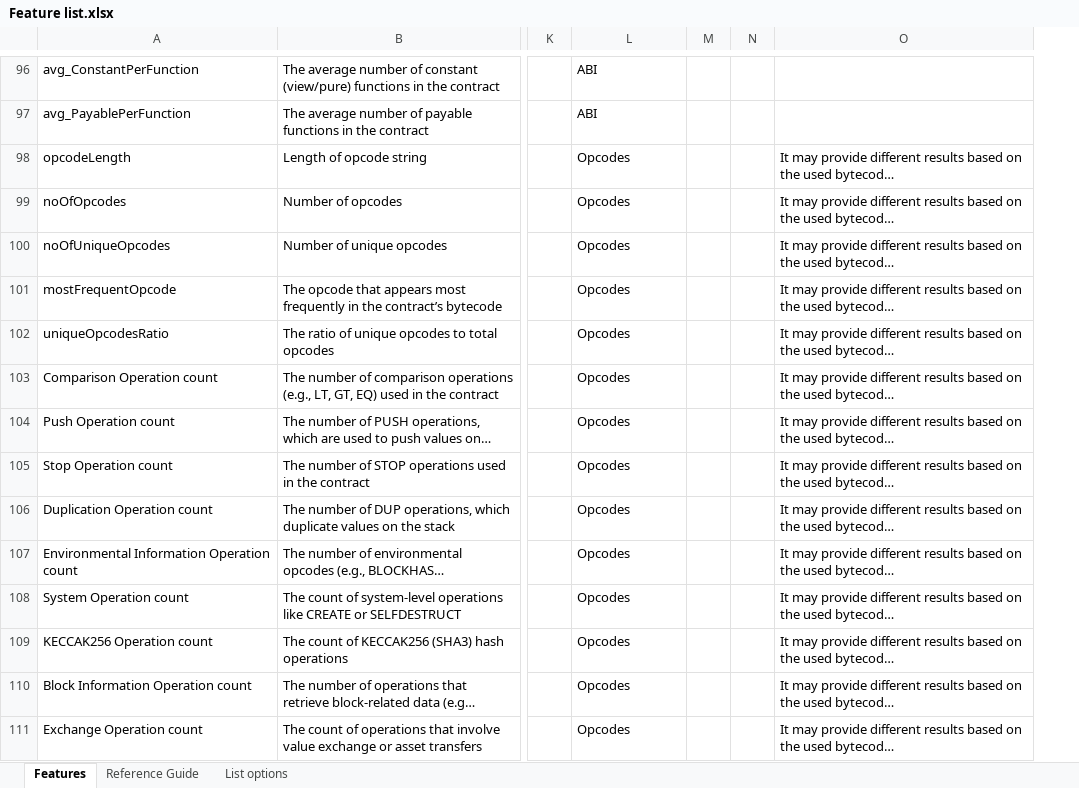
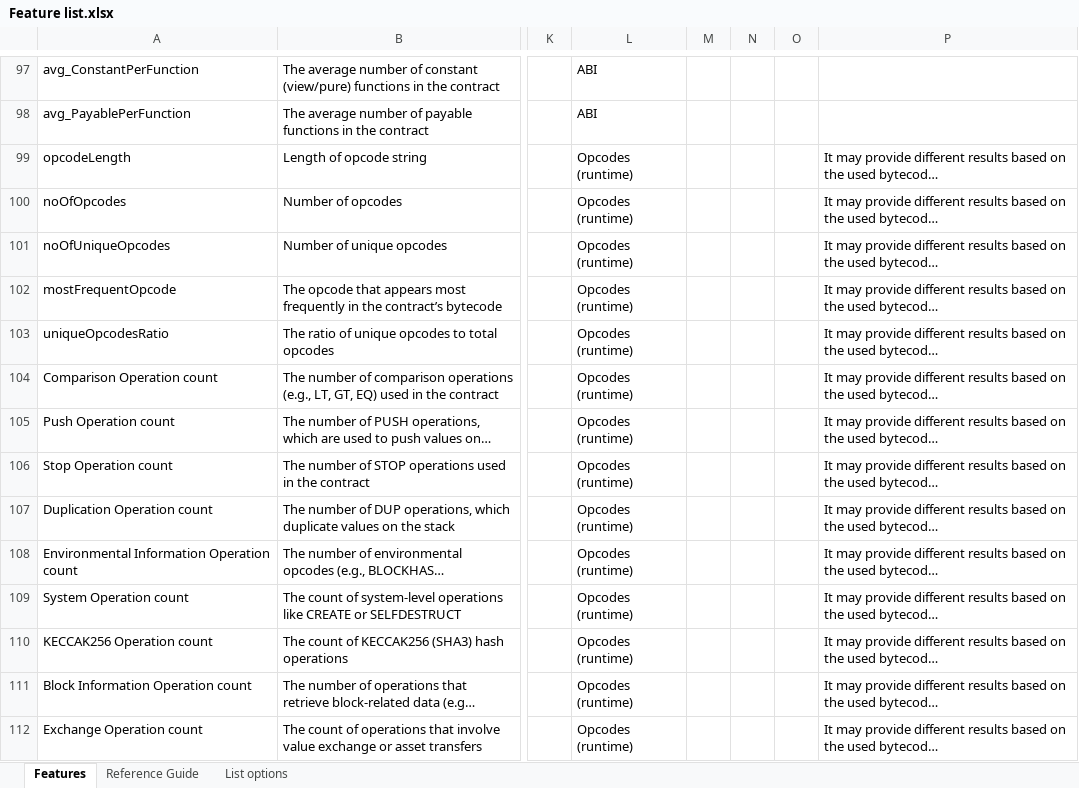
Before and after one commit to DIVE4Data/DIVE, an Excel workbook: Feature list.xlsx, sheet Features, drawn as a sheet; only a part is shown, gaps mark what is left out; long unchanged cells end in …; values as stored, in another font and other column widths than the file's, no borders; table styles not drawn; addresses are those after the commit; the diff covers the shown part only; the diff names each change by its address in the sheet, - before the commit and + after, or states it on an @@ line.

```diff
--- a/Feature list.xlsx (sheet Features)
+++ b/Feature list.xlsx (sheet Features)
+column O, empty
-L99:L112: Opcodes
+L99:L112: Opcodes (runtime)
```
Also changed, not shown: 1 added row and 172 edited cells elsewhere in this sheet, sheet List options, 3 other files.
